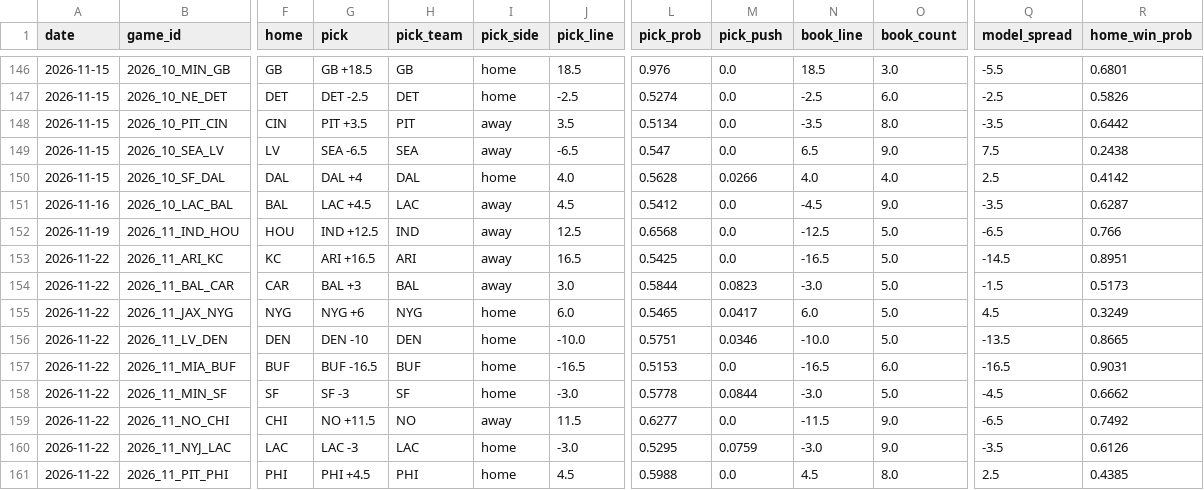
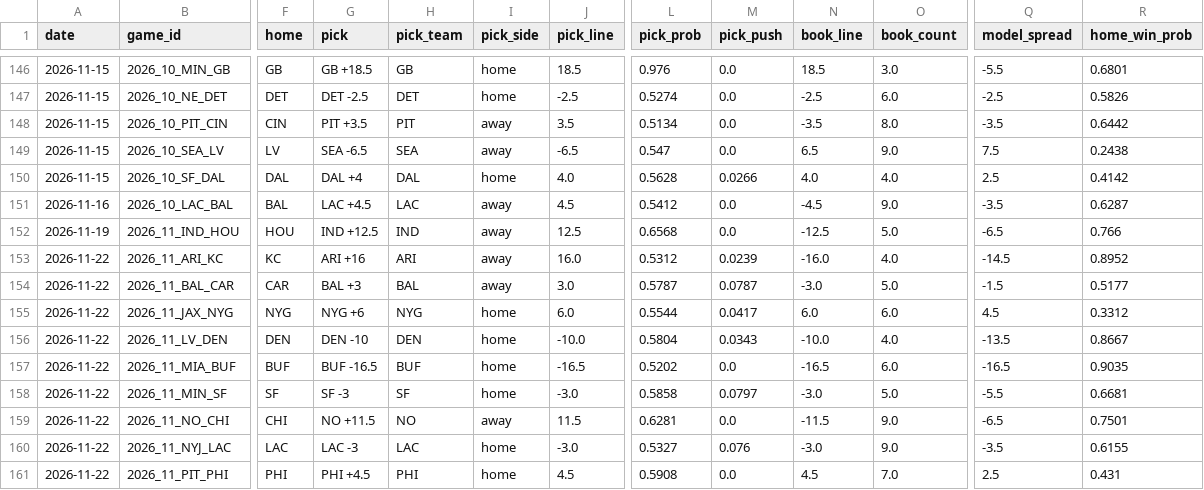
Before and after one commit to azcal/mbm-nfl, a CSV file: logs/picks.csv, drawn as a sheet; only a part is shown, gaps mark what is left out; the diff covers the shown part only; the diff names each change by its address in the sheet, - before the commit and + after, or states it on an @@ line.

```diff
--- a/logs/picks.csv
+++ b/logs/picks.csv
-G153 (pick): ARI +16.5
+G153 (pick): ARI +16
-J153 (pick_line): 16.5
+J153 (pick_line): 16.0
-L153 (pick_prob): 0.5425
+L153 (pick_prob): 0.5312
-M153 (pick_push): 0.0
+M153 (pick_push): 0.0239
-N153 (book_line): -16.5
+N153 (book_line): -16.0
-O153 (book_count): 5.0
+O153 (book_count): 4.0
-R153 (home_win_prob): 0.8951
+R153 (home_win_prob): 0.8952
-L154 (pick_prob): 0.5844
+L154 (pick_prob): 0.5787
-M154 (pick_push): 0.0823
+M154 (pick_push): 0.0787
-R154 (home_win_prob): 0.5173
+R154 (home_win_prob): 0.5177
-L155 (pick_prob): 0.5465
+L155 (pick_prob): 0.5544
-O155 (book_count): 5.0
+O155 (book_count): 6.0
-R155 (home_win_prob): 0.3249
+R155 (home_win_prob): 0.3312
-L156 (pick_prob): 0.5751
+L156 (pick_prob): 0.5804
-M156 (pick_push): 0.0346
+M156 (pick_push): 0.0343
-O156 (book_count): 5.0
+O156 (book_count): 4.0
-R156 (home_win_prob): 0.8665
+R156 (home_win_prob): 0.8667
-L157 (pick_prob): 0.5153
+L157 (pick_prob): 0.5202
-R157 (home_win_prob): 0.9031
+R157 (home_win_prob): 0.9035
-L158 (pick_prob): 0.5778
+L158 (pick_prob): 0.5858
-M158 (pick_push): 0.0844
+M158 (pick_push): 0.0797
-Q158 (model_spread): -4.5
+Q158 (model_spread): -5.5
-R158 (home_win_prob): 0.6662
+R158 (home_win_prob): 0.6681
-L159 (pick_prob): 0.6277
+L159 (pick_prob): 0.6281
-R159 (home_win_prob): 0.7492
+R159 (home_win_prob): 0.7501
-L160 (pick_prob): 0.5295
+L160 (pick_prob): 0.5327
-M160 (pick_push): 0.0759
+M160 (pick_push): 0.076
-R160 (home_win_prob): 0.6126
+R160 (home_win_prob): 0.6155
-L161 (pick_prob): 0.5988
+L161 (pick_prob): 0.5908
-O161 (book_count): 8.0
+O161 (book_count): 7.0
-R161 (home_win_prob): 0.4385
+R161 (home_win_prob): 0.431
```
Also changed, not shown: 1 added row and 26 edited cells elsewhere in this file, logs/alt_grid.csv, logs/edgedesk_export.csv, 4 other files.
